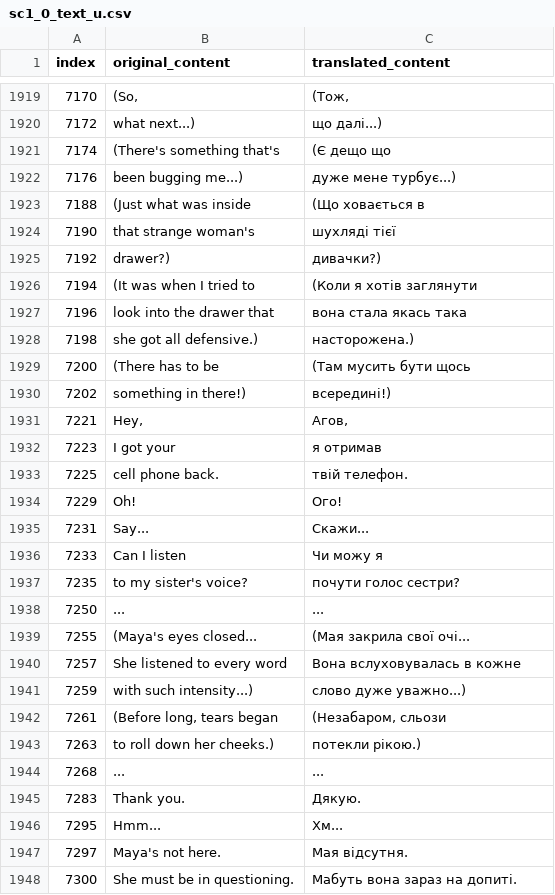
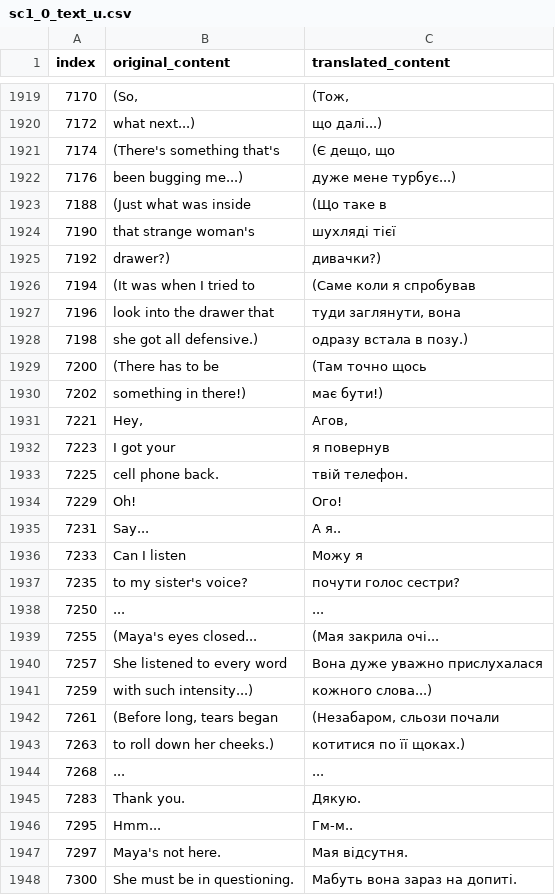
Before and after one commit to magends/ace-attorney-ukrainian, a CSV file: uk/sc1_0_text_u.csv, drawn as a sheet; only a part is shown, gaps mark what is left out; the diff covers the shown part only.

```diff
--- a/uk/sc1_0_text_u.csv
+++ b/uk/sc1_0_text_u.csv
@@ -1921,28 +1921,28 @@
 "7172"," what next...)"," що далі...)"
-"7174","(There's something that's","(Є дещо що"
+"7174","(There's something that's","(Є дещо, що"
 "7176","been bugging me...)","дуже мене турбує...)"
-"7188","(Just what was inside","(Що ховається в"
+"7188","(Just what was inside","(Що таке в"
 "7190","that strange woman's","шухляді тієї"
 "7192","drawer?)","дивачки?)"
-"7194","(It was when I tried to","(Коли я хотів заглянути"
-"7196","look into the drawer that","вона стала якась така"
-"7198","she got all defensive.)","насторожена.)"
-"7200","(There has to be","(Там мусить бути щось"
-"7202","something in there!)","всередині!)"
+"7194","(It was when I tried to","(Саме коли я спробував"
+"7196","look into the drawer that","туди заглянути, вона"
+"7198","she got all defensive.)","одразу встала в позу.)"
+"7200","(There has to be","(Там точно щось"
+"7202","something in there!)","має бути!)"
 "7221","Hey,","Агов,"
-"7223"," I got your"," я отримав"
+"7223"," I got your"," я повернув"
 "7225","cell phone back.","твій телефон."
 "7229","Oh!","Ого!"
-"7231"," Say..."," Скажи..."
-"7233","Can I listen","Чи можу я"
+"7231"," Say..."," А я.."
+"7233","Can I listen","Можу я"
 "7235","to my sister's voice?","почути голос сестри?"
 "7250","...","..."
-"7255","(Maya's eyes closed...","(Мая закрила свої очі..."
-"7257","She listened to every word","Вона вслуховувалась в кожне"
-"7259","with such intensity...)","слово дуже уважно...)"
-"7261","(Before long, tears began","(Незабаром, сльози"
-"7263","to roll down her cheeks.)","потекли рікою.)"
+"7255","(Maya's eyes closed...","(Мая закрила очі..."
+"7257","She listened to every word","Вона дуже уважно прислухалася"
+"7259","with such intensity...)","кожного слова...)"
+"7261","(Before long, tears began","(Незабаром, сльози почали"
+"7263","to roll down her cheeks.)","котитися по її щоках.)"
 "7268","...","..."
 "7283","Thank you.","Дякую."
-"7295","Hmm...","Хм..."
+"7295","Hmm...","Гм-м.."
 "7297"," Maya's not here."," Мая відсутня."
```
Also changed, not shown: 75 edited cells elsewhere in this file.
